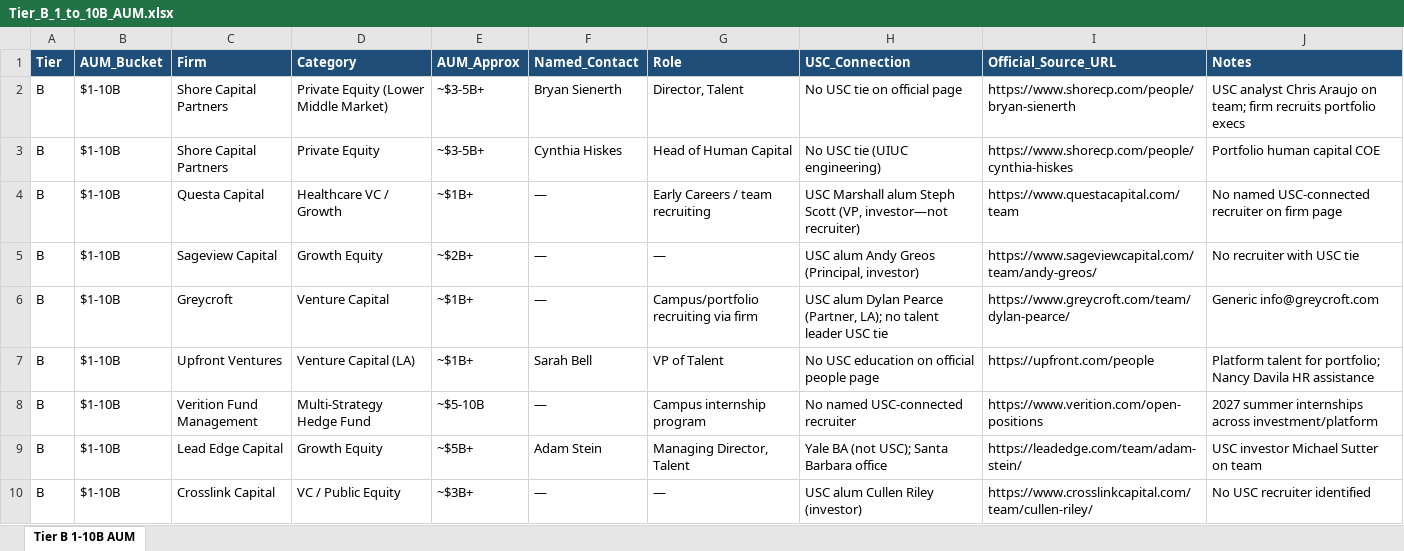
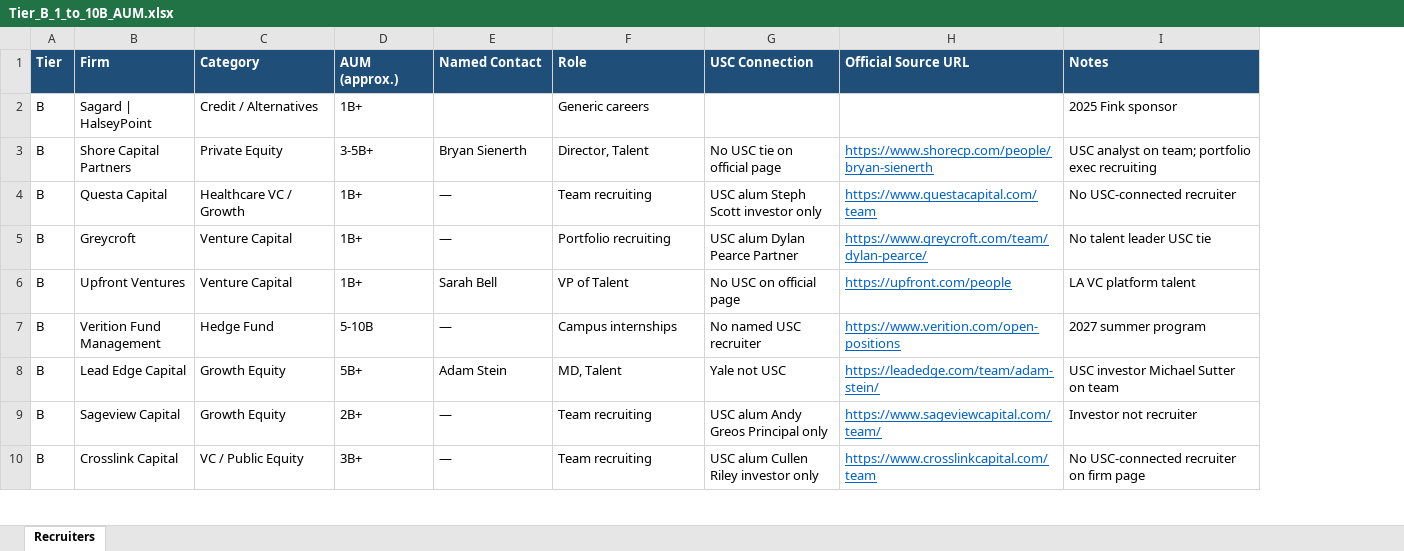
Before and after one commit to vengeanceaiUSC/FinanceFirmsUSC, an Excel workbook: Recruiters/Tier_B_1_to_10B_AUM.xlsx, sheet Recruiters, drawn as a sheet; only a part is shown; values as stored, in another font and other column widths than the file's, no borders; removed rows and columns are numbered as before the commit, all else as after; the diff covers the shown part only; the diff names each change by its address in the sheet, - before the commit and + after, or states it on an @@ line.

```diff
--- a/Recruiters/Tier_B_1_to_10B_AUM.xlsx (sheet Recruiters)
+++ b/Recruiters/Tier_B_1_to_10B_AUM.xlsx (sheet Recruiters)
-sheet tab: Tier B 1-10B AUM
+sheet tab: Recruiters
-column B (AUM_Bucket), row 2: $1-10B; row 4: $1-10B; rows 6-10: all $1-10B
-column E (AUM_Approx), row 2: ~$3-5B+; row 4: ~$1B+; rows 6-10: ~$1B+ | ~$1B+ | ~$5-10B | ~$5B+ | ~$3B+
+column D (AUM (approx.)), rows 3-8: 3-5B+ | 1B+ | 1B+ | 1B+ | 5-10B | 5B+; row 10: 3B+
-column H (USC_Connection), row 2: No USC tie on official page; row 4: USC Marshall alum Steph Scott (VP, investor—not recruiter); rows 6-10: USC alum Dylan Pearce (Partner, LA); no talent leader USC tie | No USC education on official people page | No named USC-connected recruiter | Yale BA (not USC); Santa Barbara office | USC alum Cullen Riley (investor)
+column G (USC Connection), rows 3-8: No USC tie on official page | USC alum Steph Scott investor only | USC alum Dylan Pearce Partner | No USC on official page | No named USC recruiter | Yale not USC; row 10: USC alum Cullen Riley investor only
-E1: Named_Contact
+E1: Named Contact
-H1: Official_Source_URL
+H1: Official Source URL
+row 2: B | Sagard | HalseyPoint | Credit / Alternatives | 1B+ |  | Generic careers |  |  | 2025 Fink sponsor
-C3 (Category): Private Equity (Lower Middle Market)
+C3 (Category): Private Equity
@@ H3 underline: off → on, text colour: black → #0563C1 @@
-I3 (Notes): USC analyst Chris Araujo on team; firm recruits portfolio execs
+I3 (Notes): USC analyst on team; portfolio exec recruiting
-row 3: B | $1-10B | Shore Capital Partners | Private Equity | ~$3-5B+ | Cynthia Hiskes | Head of Human Capital | No USC tie (UIUC engineering) | https://www.shorecp.com/people/cynthia-hiskes | Portfolio human capital COE
-F4 (Role): Early Careers / team recruiting
+F4 (Role): Team recruiting
@@ H4 underline: off → on, text colour: black → #0563C1 @@
-I4 (Notes): No named USC-connected recruiter on firm page
+I4 (Notes): No USC-connected recruiter
-row 5: B | $1-10B | Sageview Capital | Growth Equity | ~$2B+ | — | — | USC alum Andy Greos (Principal, investor) | https://www.sageviewcapital.com/team/andy-greos/ | No recruiter with USC tie
-F5 (Role): Campus/portfolio recruiting via firm
+F5 (Role): Portfolio recruiting
@@ H5:H8 underline: off → on, text colour: black → #0563C1 @@
-I5 (Notes): Generic info@greycroft.com
+I5 (Notes): No talent leader USC tie
-C6 (Category): Venture Capital (LA)
+C6 (Category): Venture Capital
-I6 (Notes): Platform talent for portfolio; Nancy Davila HR assistance
+I6 (Notes): LA VC platform talent
-C7 (Category): Multi-Strategy Hedge Fund
+C7 (Category): Hedge Fund
-F7 (Role): Campus internship program
+F7 (Role): Campus internships
-I7 (Notes): 2027 summer internships across investment/platform
+I7 (Notes): 2027 summer program
-F8 (Role): Managing Director, Talent
+F8 (Role): MD, Talent
+row 9: B | Sageview Capital | Growth Equity | 2B+ | — | Team recruiting | USC alum Andy Greos Principal only | https://www.sageviewcapital.com/team/ | Investor not recruiter
-F10 (Role): —
+F10 (Role): Team recruiting
-H10 (Official Source URL): https://www.crosslinkcapital.com/team/cullen-riley/
+H10 (Official Source URL): https://www.crosslinkcapital.com/team
@@ H10 underline: off → on, text colour: black → #0563C1 @@
-I10 (Notes): No USC recruiter identified
+I10 (Notes): No USC-connected recruiter on firm page
```
Also changed, not shown: 1 removed row, 6 edited cells and cell formats elsewhere in this sheet, Recruiters/All_BuySide_USC_Recruiters.xlsx, Recruiters/Tier_A_1_to_10B_AUM.xlsx, 3 other files.
